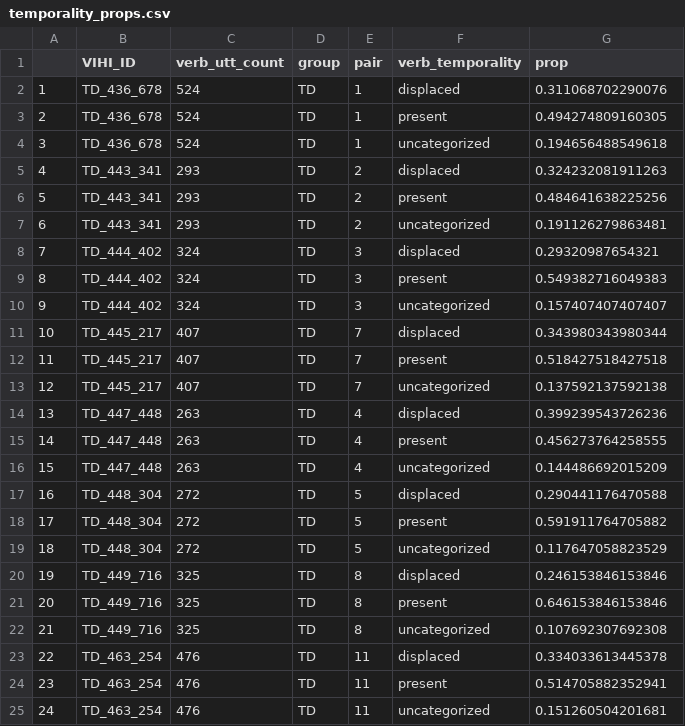
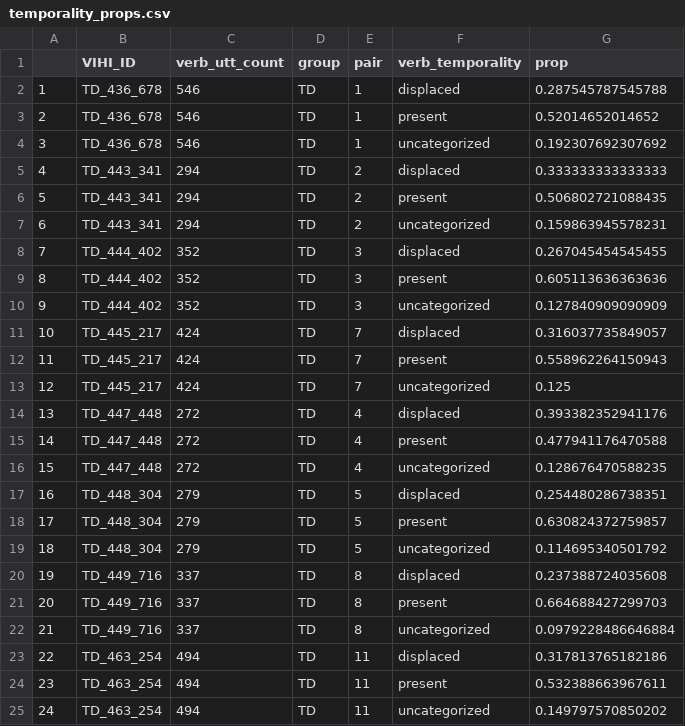
Before and after one commit to BergelsonLab/input_quality, a CSV file: data/LENA/Transcripts/Derived/temporality_props.csv, drawn as a sheet; only a part is shown; the diff covers the shown part only.

```diff
--- a/data/LENA/Transcripts/Derived/temporality_props.csv
+++ b/data/LENA/Transcripts/Derived/temporality_props.csv
@@ -1,25 +1,25 @@
 "","VIHI_ID","verb_utt_count","group","pair","verb_temporality","prop"
-"1","TD_436_678",524,"TD",1,"displaced",0.311068702290076
-"2","TD_436_678",524,"TD",1,"present",0.494274809160305
-"3","TD_436_678",524,"TD",1,"uncategorized",0.194656488549618
-"4","TD_443_341",293,"TD",2,"displaced",0.324232081911263
-"5","TD_443_341",293,"TD",2,"present",0.484641638225256
-"6","TD_443_341",293,"TD",2,"uncategorized",0.191126279863481
-"7","TD_444_402",324,"TD",3,"displaced",0.29320987654321
-"8","TD_444_402",324,"TD",3,"present",0.549382716049383
-"9","TD_444_402",324,"TD",3,"uncategorized",0.157407407407407
-"10","TD_445_217",407,"TD",7,"displaced",0.343980343980344
-"11","TD_445_217",407,"TD",7,"present",0.518427518427518
-"12","TD_445_217",407,"TD",7,"uncategorized",0.137592137592138
-"13","TD_447_448",263,"TD",4,"displaced",0.399239543726236
-"14","TD_447_448",263,"TD",4,"present",0.456273764258555
-"15","TD_447_448",263,"TD",4,"uncategorized",0.144486692015209
-"16","TD_448_304",272,"TD",5,"displaced",0.290441176470588
-"17","TD_448_304",272,"TD",5,"present",0.591911764705882
-"18","TD_448_304",272,"TD",5,"uncategorized",0.117647058823529
-"19","TD_449_716",325,"TD",8,"displaced",0.246153846153846
-"20","TD_449_716",325,"TD",8,"present",0.646153846153846
-"21","TD_449_716",325,"TD",8,"uncategorized",0.107692307692308
-"22","TD_463_254",476,"TD",11,"displaced",0.334033613445378
-"23","TD_463_254",476,"TD",11,"present",0.514705882352941
-"24","TD_463_254",476,"TD",11,"uncategorized",0.151260504201681
+"1","TD_436_678",546,"TD",1,"displaced",0.287545787545788
+"2","TD_436_678",546,"TD",1,"present",0.52014652014652
+"3","TD_436_678",546,"TD",1,"uncategorized",0.192307692307692
+"4","TD_443_341",294,"TD",2,"displaced",0.333333333333333
+"5","TD_443_341",294,"TD",2,"present",0.506802721088435
+"6","TD_443_341",294,"TD",2,"uncategorized",0.159863945578231
+"7","TD_444_402",352,"TD",3,"displaced",0.267045454545455
+"8","TD_444_402",352,"TD",3,"present",0.605113636363636
+"9","TD_444_402",352,"TD",3,"uncategorized",0.127840909090909
+"10","TD_445_217",424,"TD",7,"displaced",0.316037735849057
+"11","TD_445_217",424,"TD",7,"present",0.558962264150943
+"12","TD_445_217",424,"TD",7,"uncategorized",0.125
+"13","TD_447_448",272,"TD",4,"displaced",0.393382352941176
+"14","TD_447_448",272,"TD",4,"present",0.477941176470588
+"15","TD_447_448",272,"TD",4,"uncategorized",0.128676470588235
+"16","TD_448_304",279,"TD",5,"displaced",0.254480286738351
+"17","TD_448_304",279,"TD",5,"present",0.630824372759857
+"18","TD_448_304",279,"TD",5,"uncategorized",0.114695340501792
+"19","TD_449_716",337,"TD",8,"displaced",0.237388724035608
+"20","TD_449_716",337,"TD",8,"present",0.664688427299703
+"21","TD_449_716",337,"TD",8,"uncategorized",0.0979228486646884
+"22","TD_463_254",494,"TD",11,"displaced",0.317813765182186
+"23","TD_463_254",494,"TD",11,"present",0.532388663967611
+"24","TD_463_254",494,"TD",11,"uncategorized",0.149797570850202
```
Also changed, not shown: 137 edited cells elsewhere in this file, data/LENA/Transcripts/Derived/MLUs.csv, data/LENA/Transcripts/Derived/manual_word_tokens.csv, 21 other files.
